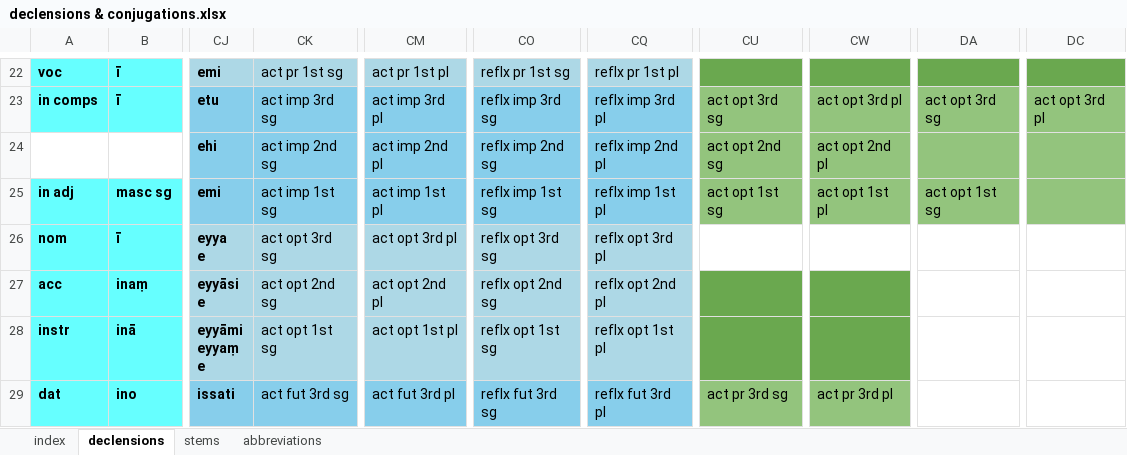
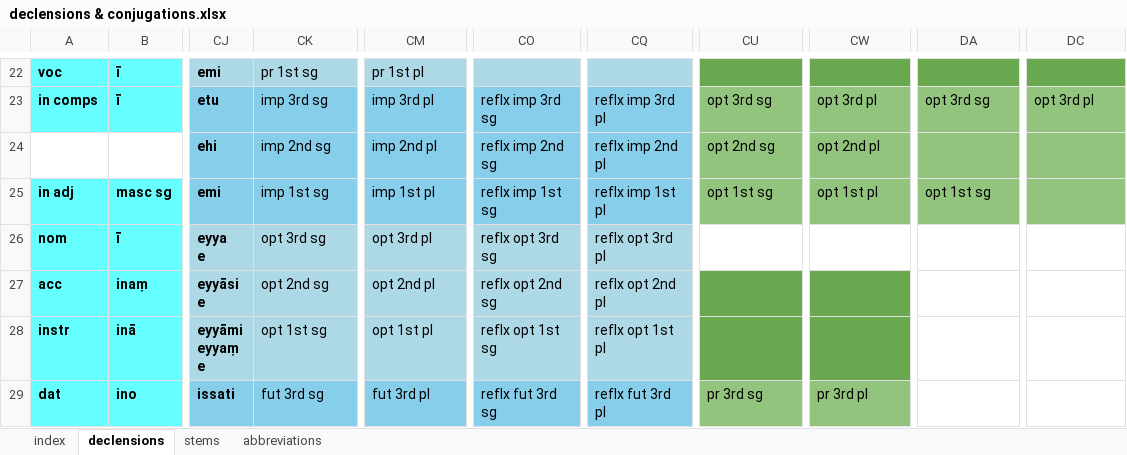
Before and after one commit to digitalpalitools/inflection-generator, an Excel workbook: declensions & conjugations.xlsx, sheet declensions, drawn as a sheet; only a part is shown, gaps mark what is left out; values as stored, in another font and other column widths than the file's, no borders; charts and pictures not drawn; the diff covers the shown part only; the diff names each change by its address in the sheet, - before the commit and + after, or states it on an @@ line.

```diff
--- a/declensions & conjugations.xlsx (sheet declensions)
+++ b/declensions & conjugations.xlsx (sheet declensions)
-CK22: act pr 1st sg
+CK22: pr 1st sg
-CM22: act pr 1st pl
+CM22: pr 1st pl
-CO22: reflx pr 1st sg
+CO22: (empty)
-CQ22: reflx pr 1st pl
+CQ22: (empty)
-CK23: act imp 3rd sg
+CK23: imp 3rd sg
-CM23: act imp 3rd pl
+CM23: imp 3rd pl
-CU23: act opt 3rd sg
+CU23: opt 3rd sg
-CW23: act opt 3rd pl
+CW23: opt 3rd pl
-DA23: act opt 3rd sg
+DA23: opt 3rd sg
-DC23: act opt 3rd pl
+DC23: opt 3rd pl
-CK24: act imp 2nd sg
+CK24: imp 2nd sg
-CM24: act imp 2nd pl
+CM24: imp 2nd pl
-CU24: act opt 2nd sg
+CU24: opt 2nd sg
-CW24: act opt 2nd pl
+CW24: opt 2nd pl
-CK25: act imp 1st sg
+CK25: imp 1st sg
-CM25: act imp 1st pl
+CM25: imp 1st pl
-CU25: act opt 1st sg
+CU25: opt 1st sg
-CW25: act opt 1st pl
+CW25: opt 1st pl
-DA25: act opt 1st sg
+DA25: opt 1st sg
-CK26: act opt 3rd sg
+CK26: opt 3rd sg
-CM26: act opt 3rd pl
+CM26: opt 3rd pl
-CK27: act opt 2nd sg
+CK27: opt 2nd sg
-CM27: act opt 2nd pl
+CM27: opt 2nd pl
-CK28: act opt 1st sg
+CK28: opt 1st sg
-CM28: act opt 1st pl
+CM28: opt 1st pl
-CK29: act fut 3rd sg
+CK29: fut 3rd sg
-CM29: act fut 3rd pl
+CM29: fut 3rd pl
-CU29: act pr 3rd sg
+CU29: pr 3rd sg
-CW29: act pr 3rd pl
+CW29: pr 3rd pl
```
Also changed, not shown: 341 edited cells, cell formats and merged cells elsewhere in this sheet, sheet index, sheet abbreviations.
